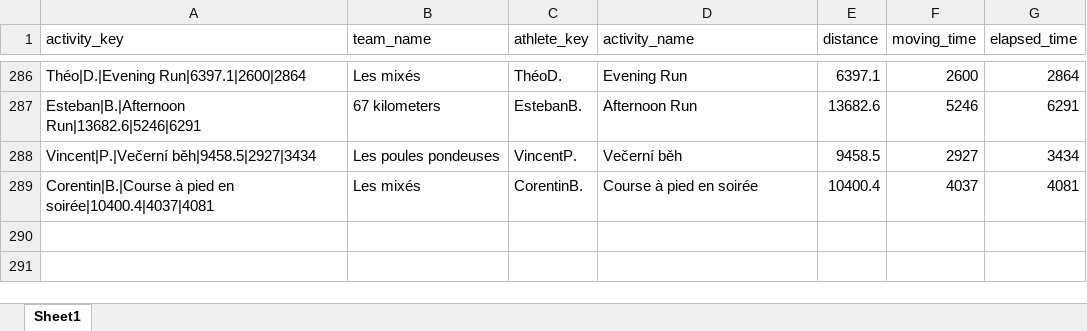
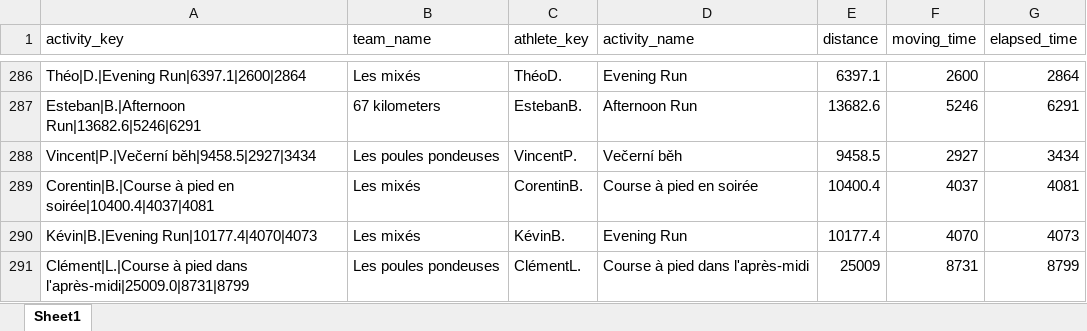
Before and after one commit to theodtl/running_team_vs, an Excel workbook: data/activities_log.xlsx, sheet Sheet1, drawn as a sheet; only a part is shown, gaps mark what is left out; values as stored, in another font and other column widths than the file's, no borders; the diff names each change by its address in the sheet, - before the commit and + after, or states it on an @@ line.

Commit message:
Update Strava data and site

```diff
--- a/data/activities_log.xlsx (sheet Sheet1)
+++ b/data/activities_log.xlsx (sheet Sheet1)
+row 290: Kévin|B.|Evening Run|10177.4|4070|4073 | Les mixés | KévinB. | Evening Run | 10177.4 | 4070 | 4073
+row 291: Clément|L.|Course à pied dans l'après-midi|25009.0|8731|8799 | Les poules pondeuses | ClémentL. | Course à pied dans l'après-midi | 25009 | 8731 | 8799
```
Also changed, not shown: data/distances.xlsx, data/processed_activities.xlsx, 2 other files.
